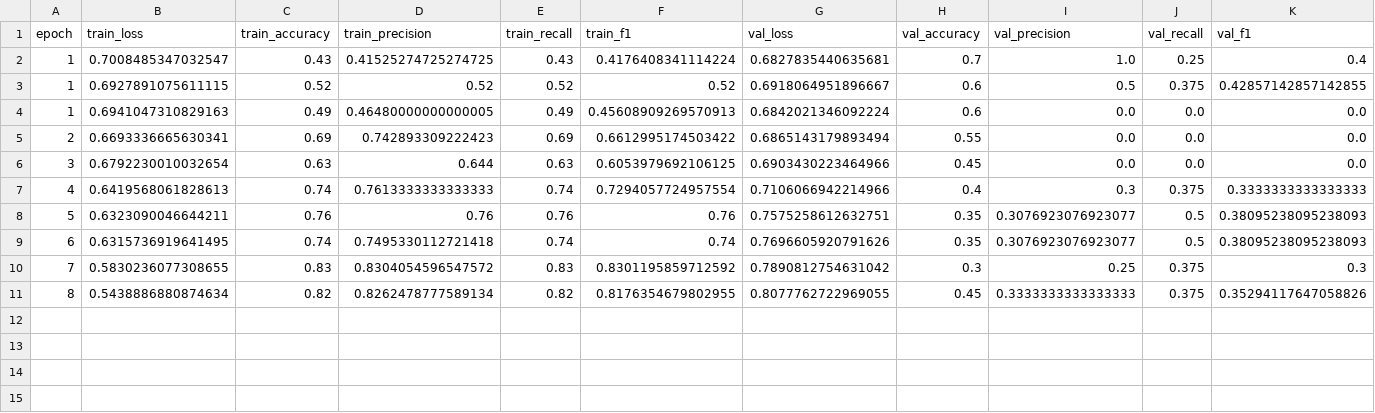
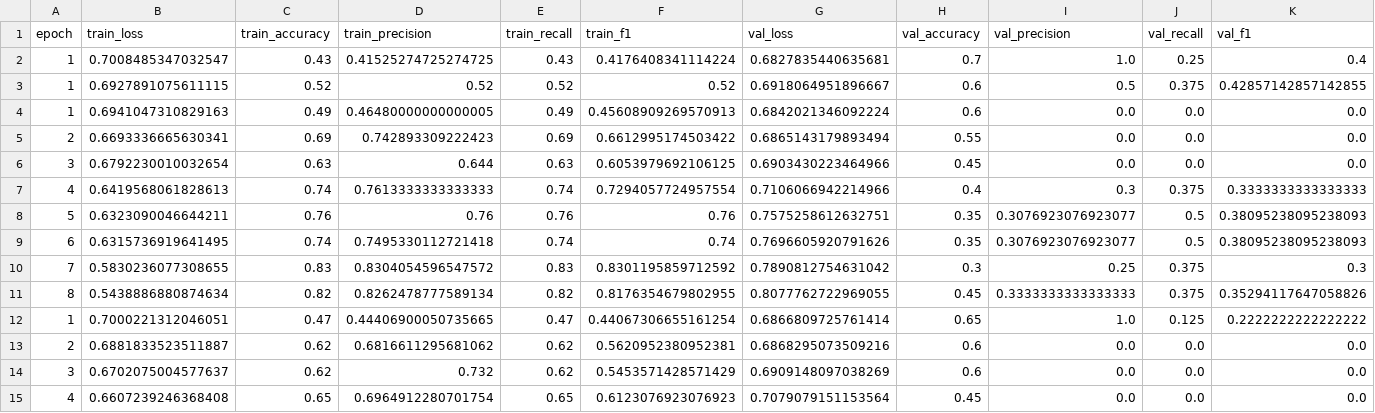
Before and after one commit to suryaansh2002/CS5344-Project, a CSV file: logs/bilstm_efficientnet/metrics.csv, drawn as a sheet.

```diff
--- a/logs/bilstm_efficientnet/metrics.csv
+++ b/logs/bilstm_efficientnet/metrics.csv
@@ -11 +11,5 @@ epoch,train_loss,train_accuracy,train_precision,train_recall,train_f1,val_loss,v
 8,0.5438886880874634,0.82,0.8262478777589134,0.82,0.8176354679802955,0.8077762722969055,0.45,0.3333333333333333,0.375,0.35294117647058826
+1,0.7000221312046051,0.47,0.44406900050735665,0.47,0.44067306655161254,0.6866809725761414,0.65,1.0,0.125,0.2222222222222222
+2,0.6881833523511887,0.62,0.6816611295681062,0.62,0.5620952380952381,0.6868295073509216,0.6,0.0,0.0,0.0
+3,0.6702075004577637,0.62,0.732,0.62,0.5453571428571429,0.6909148097038269,0.6,0.0,0.0,0.0
+4,0.6607239246368408,0.65,0.6964912280701754,0.65,0.6123076923076923,0.7079079151153564,0.45,0.0,0.0,0.0
```
Also changed, not shown: 6 other files.
